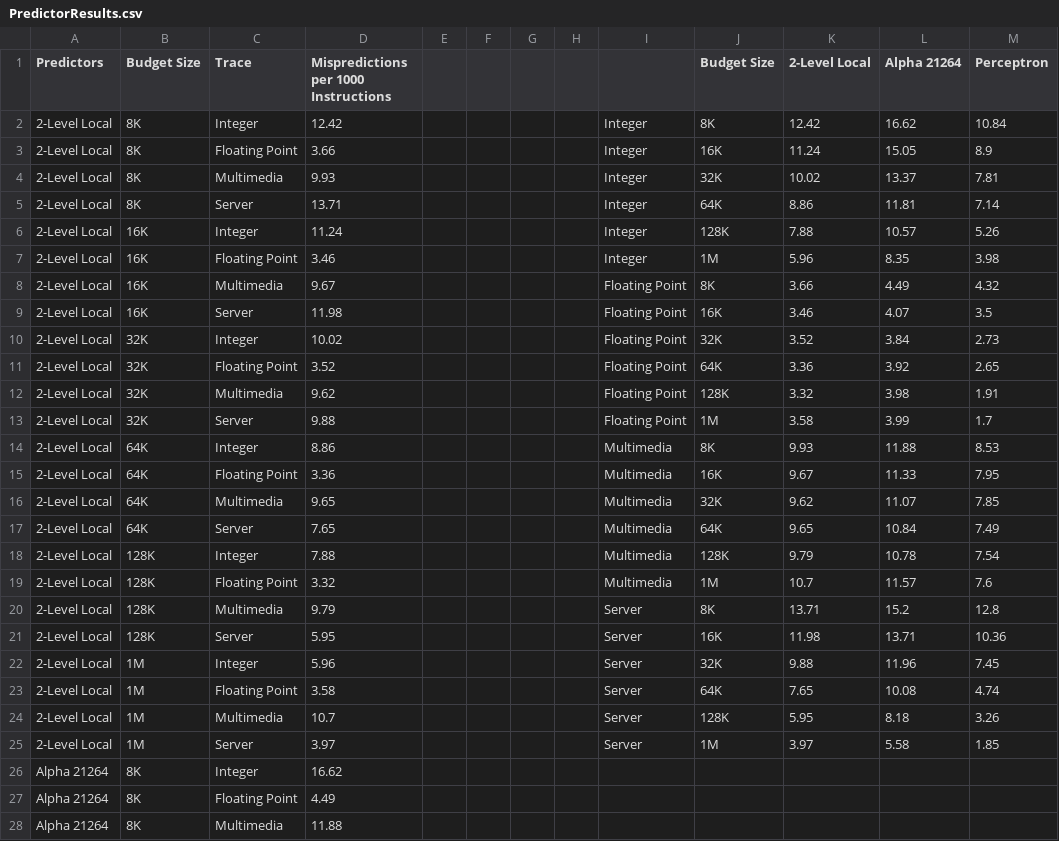
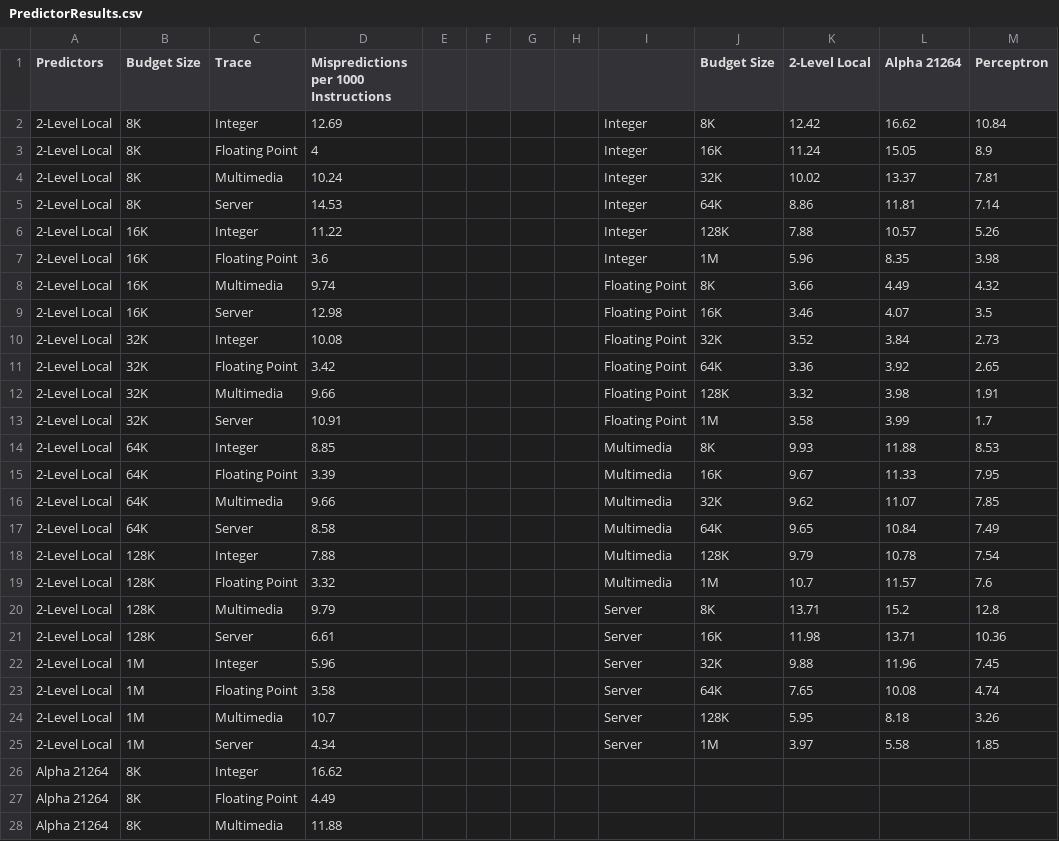
Before and after one commit to aborase/BranchPredictor, a CSV file: PredictorResults.csv, drawn as a sheet; only a part is shown; the diff names each change by its address in the sheet, - before the commit and + after, or states it on an @@ line.

Commit message:
Updated CSV

```diff
--- a/PredictorResults.csv
+++ b/PredictorResults.csv
-D2: 12.42
+D2: 12.69
-D3: 3.66
+D3: 4
-D4: 9.93
+D4: 10.24
-D5: 13.71
+D5: 14.53
-D6: 11.24
+D6: 11.22
-D7: 3.46
+D7: 3.6
-D8: 9.67
+D8: 9.74
-D9: 11.98
+D9: 12.98
-D10: 10.02
+D10: 10.08
-D11: 3.52
+D11: 3.42
-D12: 9.62
+D12: 9.66
-D13: 9.88
+D13: 10.91
-D14: 8.86
+D14: 8.85
-D15: 3.36
+D15: 3.39
-D16: 9.65
+D16: 9.66
-D17: 7.65
+D17: 8.58
-D21: 5.95
+D21: 6.61
-D25: 3.97
+D25: 4.34
```
